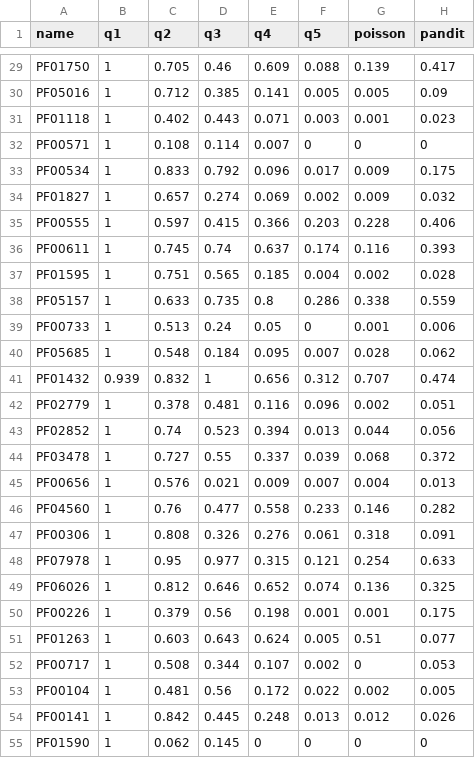
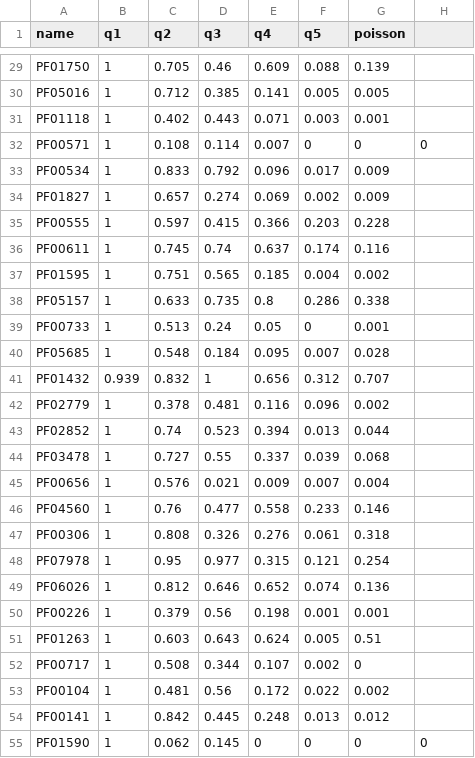
Before and after one commit to spielmanlab/aa_phylo_fit_topology, a CSV file: results_analysis/results_sh_pandit.csv, drawn as a sheet; only a part is shown, gaps mark what is left out; the diff covers the shown part only; the diff names each change by its address in the sheet, - before the commit and + after, or states it on an @@ line.

Commit message:
rm pandit tree

```diff
--- a/results_analysis/results_sh_pandit.csv
+++ b/results_analysis/results_sh_pandit.csv
-H1: pandit
+H1: (empty)
-H29: 0.417
+H29: (empty)
-H30: 0.09
+H30: (empty)
-H31: 0.023
+H31: (empty)
-H33: 0.175
+H33: (empty)
-H34: 0.032
+H34: (empty)
-H35: 0.406
+H35: (empty)
-H36: 0.393
+H36: (empty)
-H37: 0.028
+H37: (empty)
-H38: 0.559
+H38: (empty)
-H39: 0.006
+H39: (empty)
-H40: 0.062
+H40: (empty)
-H41: 0.474
+H41: (empty)
-H42: 0.051
+H42: (empty)
-H43: 0.056
+H43: (empty)
-H44: 0.372
+H44: (empty)
-H45: 0.013
+H45: (empty)
-H46: 0.282
+H46: (empty)
-H47: 0.091
+H47: (empty)
-H48: 0.633
+H48: (empty)
-H49: 0.325
+H49: (empty)
-H50: 0.175
+H50: (empty)
-H51: 0.077
+H51: (empty)
-H52: 0.053
+H52: (empty)
-H53: 0.005
+H53: (empty)
-H54: 0.026
+H54: (empty)
```
Also changed, not shown: 165 edited cells elsewhere in this file, 3 other files.
